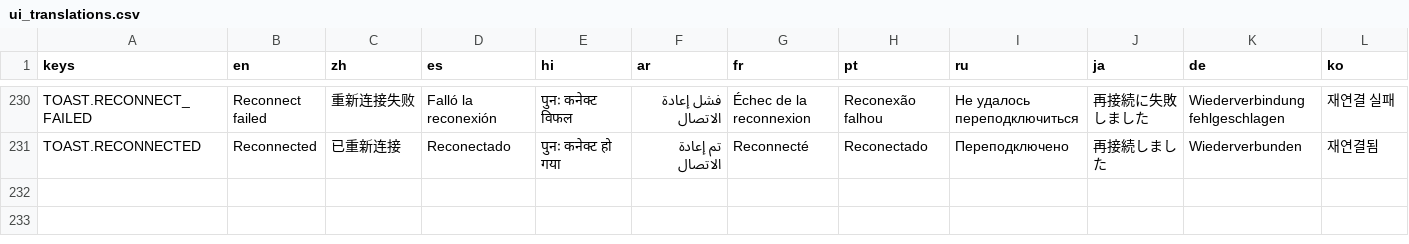
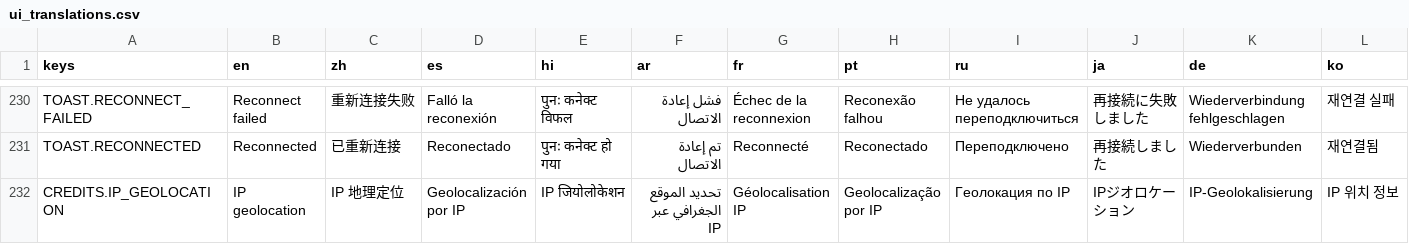
Before and after one commit to SnoringCatGames/hopnbop, a CSV file: translations/ui_translations.csv, drawn as a sheet; only a part is shown, gaps mark what is left out; rows hold the shown columns only; the diff names each change by its address in the sheet, - before the commit and + after, or states it on an @@ line.

```diff
--- a/translations/ui_translations.csv
+++ b/translations/ui_translations.csv
+row 232: CREDITS.IP_GEOLOCATION | IP geolocation | IP 地理定位 | Geolocalización por IP | IP जियोलोकेशन | تحديد الموقع الجغرافي عبر IP | Géolocalisation IP | Geolocalização por IP | Геолокация по IP | IPジオロケーション | IP-Geolokalisierung | IP 위치 정보
```
Also changed, not shown: 14 other files.
